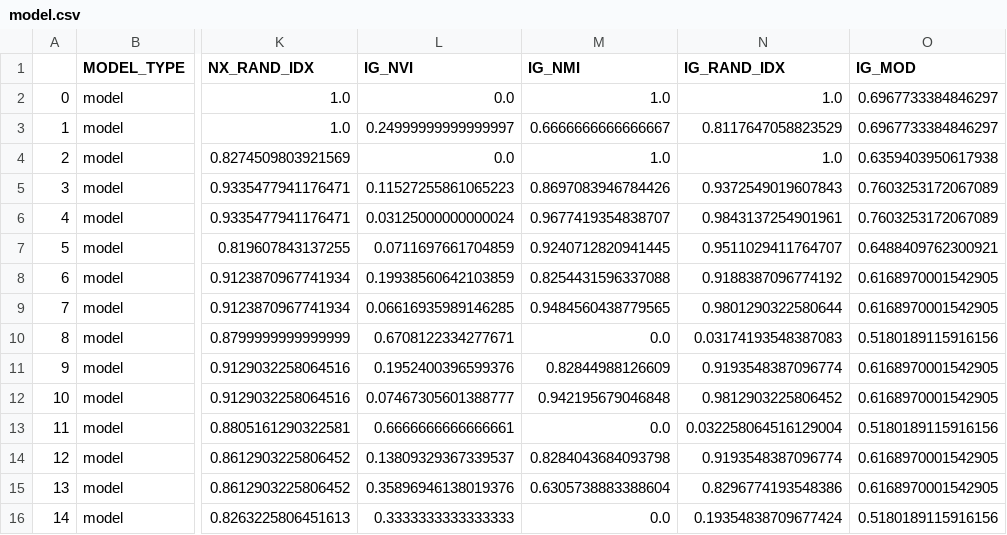
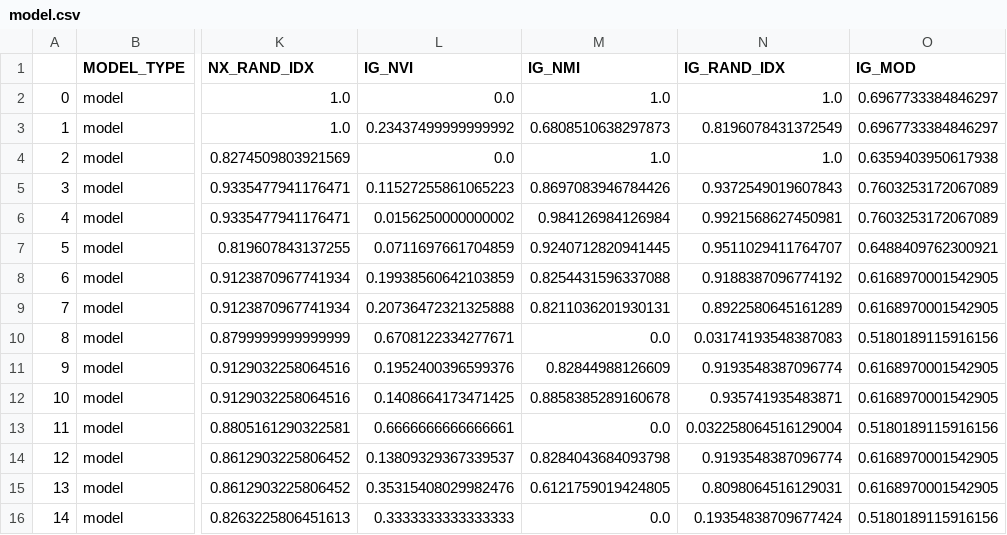
Before and after one commit to EjbejaranosAI/Complex_Networks, a CSV file: 3_Community_detection/data/model_metrics/model.csv, drawn as a sheet; only a part is shown, gaps mark what is left out; the diff names each change by its address in the sheet, - before the commit and + after, or states it on an @@ line.

```diff
--- a/3_Community_detection/data/model_metrics/model.csv
+++ b/3_Community_detection/data/model_metrics/model.csv
-L3 (IG_NVI): 0.24999999999999997
+L3 (IG_NVI): 0.23437499999999992
-M3 (IG_NMI): 0.6666666666666667
+M3 (IG_NMI): 0.6808510638297873
-N3 (IG_RAND_IDX): 0.8117647058823529
+N3 (IG_RAND_IDX): 0.8196078431372549
-L6 (IG_NVI): 0.03125000000000024
+L6 (IG_NVI): 0.0156250000000002
-M6 (IG_NMI): 0.9677419354838707
+M6 (IG_NMI): 0.984126984126984
-N6 (IG_RAND_IDX): 0.9843137254901961
+N6 (IG_RAND_IDX): 0.9921568627450981
-L9 (IG_NVI): 0.06616935989146285
+L9 (IG_NVI): 0.20736472321325888
-M9 (IG_NMI): 0.9484560438779565
+M9 (IG_NMI): 0.8211036201930131
-N9 (IG_RAND_IDX): 0.9801290322580644
+N9 (IG_RAND_IDX): 0.8922580645161289
-L12 (IG_NVI): 0.07467305601388777
+L12 (IG_NVI): 0.1408664173471425
-M12 (IG_NMI): 0.942195679046848
+M12 (IG_NMI): 0.8858385289160678
-N12 (IG_RAND_IDX): 0.9812903225806452
+N12 (IG_RAND_IDX): 0.935741935483871
-L15 (IG_NVI): 0.35896946138019376
+L15 (IG_NVI): 0.35315408029982476
-M15 (IG_NMI): 0.6305738883388604
+M15 (IG_NMI): 0.6121759019424805
-N15 (IG_RAND_IDX): 0.8296774193548386
+N15 (IG_RAND_IDX): 0.8098064516129031
```
Also changed, not shown: 3_Community_detection/data/model_metrics/real.csv, 3_Community_detection/data/model_metrics/toy.csv, 3 other files.
